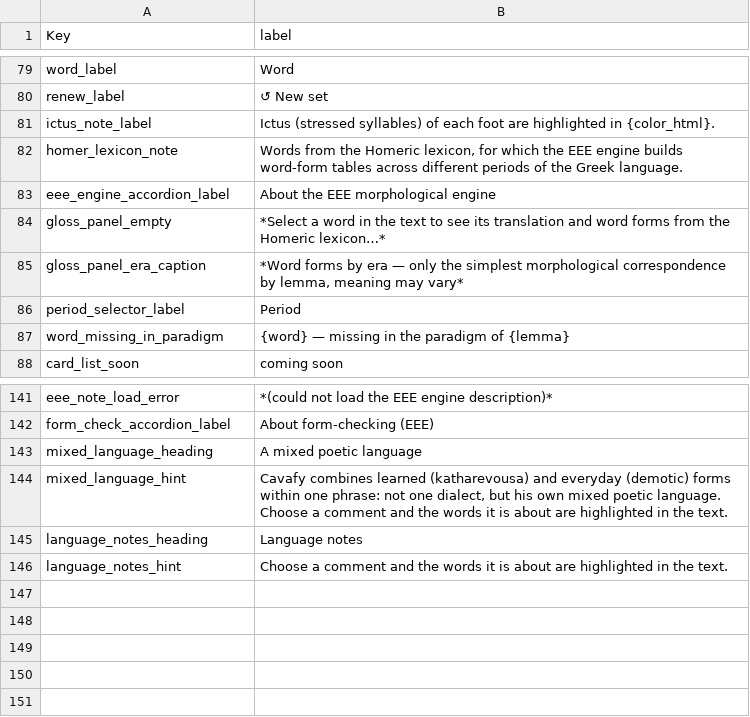
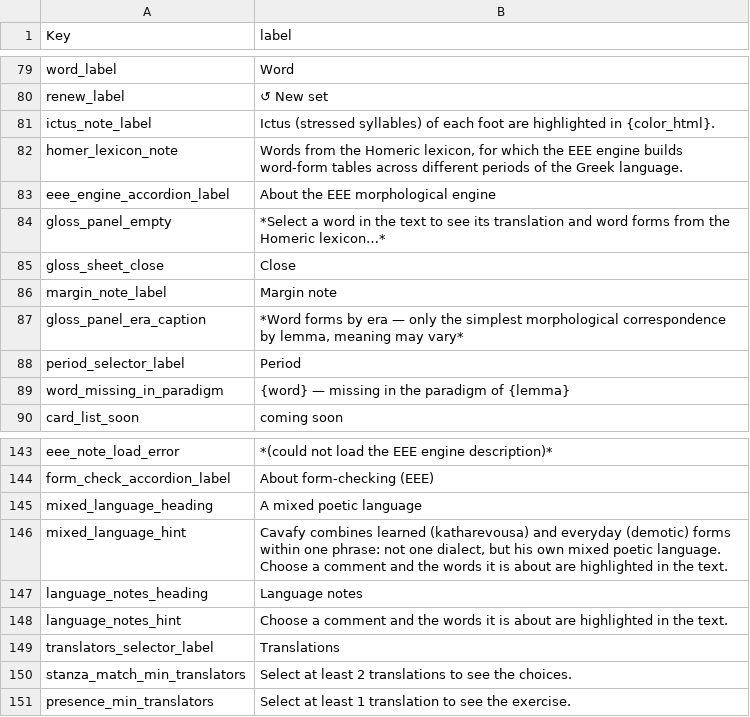
Before and after one commit to EEE-project/eee-project, a TSV file: src/eee_project/data/labels/ui-en.tsv, drawn as a sheet; only a part is shown, gaps mark what is left out.

```diff
--- a/src/eee_project/data/labels/ui-en.tsv
+++ b/src/eee_project/data/labels/ui-en.tsv
@@ -84,2 +84,4 @@ eee_engine_accordion_label	About the EEE morphological engine
 gloss_panel_empty	*Select a word in the text to see its translation and word forms from the Homeric lexicon…*
+gloss_sheet_close	Close
+margin_note_label	Margin note
 gloss_panel_era_caption	*Word forms by era — only the simplest morphological correspondence by lemma, meaning may vary*
@@ -146 +148,4 @@ language_notes_heading	Language notes
 language_notes_hint	Choose a comment and the words it is about are highlighted in the text.
+translators_selector_label	Translations
+stanza_match_min_translators	Select at least 2 translations to see the choices.
+presence_min_translators	Select at least 1 translation to see the exercise.
```
Also changed, not shown: src/eee_project/data/labels/ui-el.tsv, src/eee_project/data/labels/ui-ru.tsv, 15 other files.
